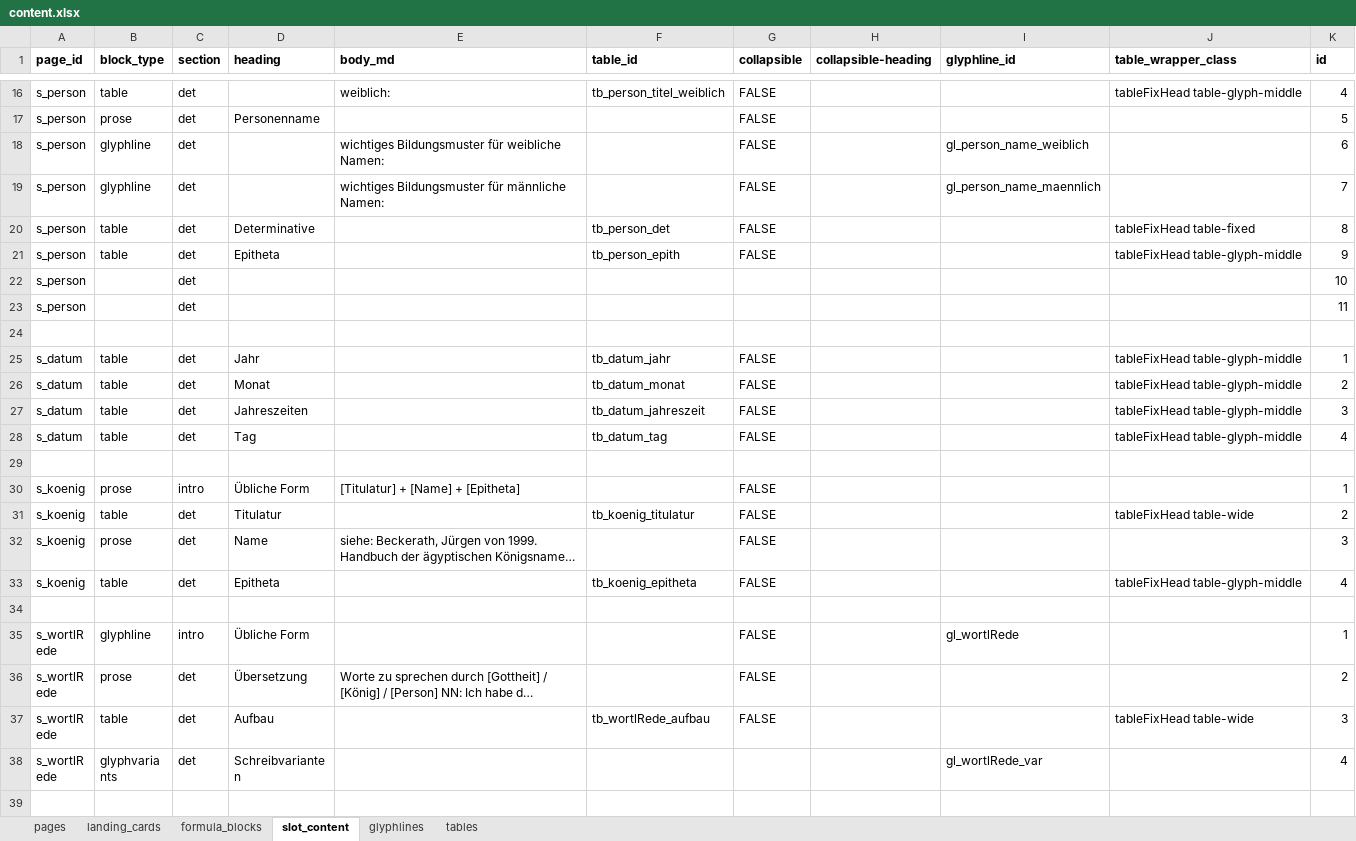
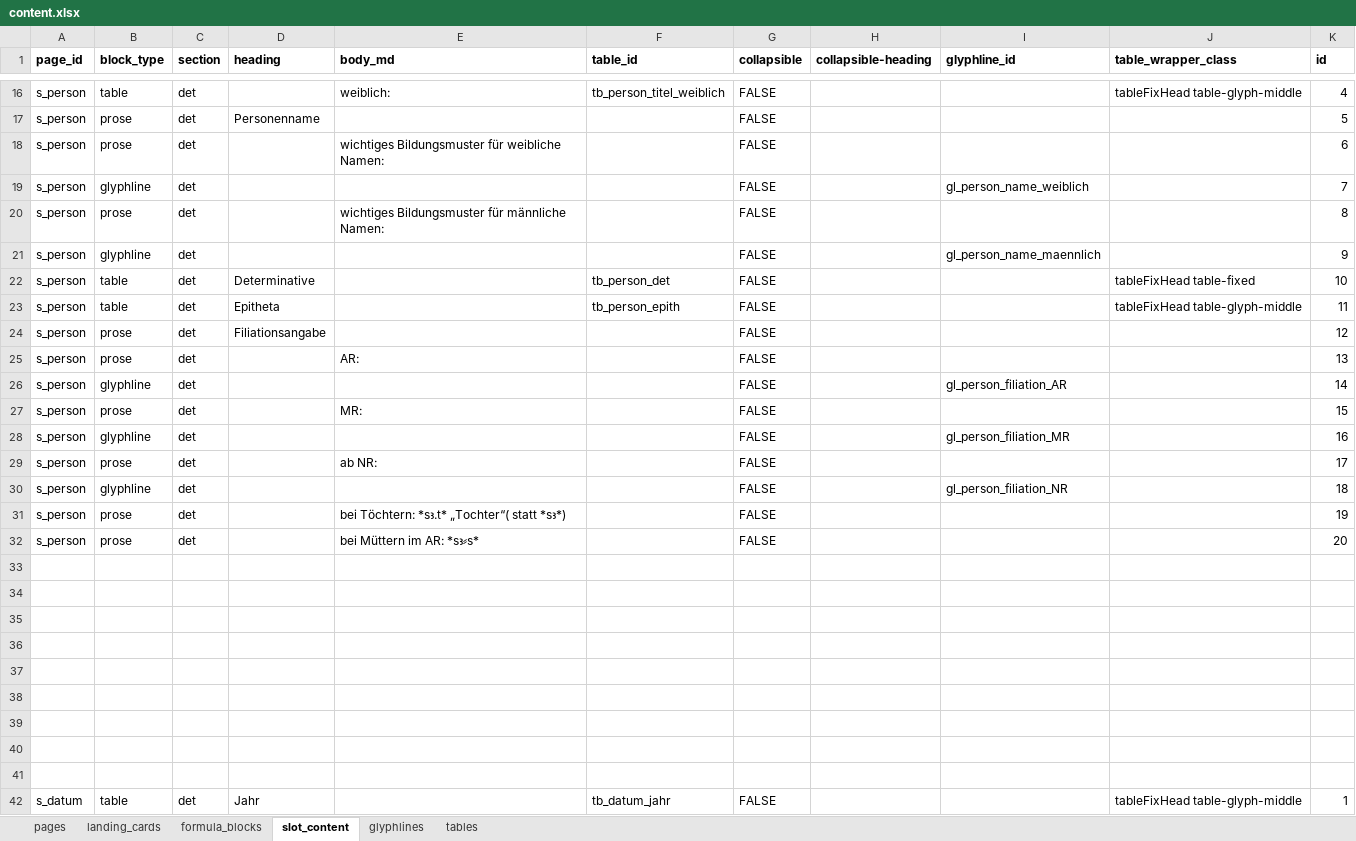
Before and after one commit to MarkusKut/Inschriftenschluessel, an Excel workbook: data/content.xlsx, sheet slot_content, drawn as a sheet; only a part is shown, gaps mark what is left out; the shorter side is filled out with more unchanged rows; long unchanged cells end in …; values as stored, in another font and other column widths than the file's, no borders; addresses are those after the commit; the diff names each change by its address in the sheet, - before the commit and + after, or states it on an @@ line.

Commit message:
added Filiationsangabe

```diff
--- a/data/content.xlsx (sheet slot_content)
+++ b/data/content.xlsx (sheet slot_content)
-B18 (block_type): glyphline
+B18 (block_type): prose
-I18 (glyphline_id): gl_person_name_weiblich
+I18 (glyphline_id): (empty)
-E19 (body_md): wichtiges Bildungsmuster für männliche Namen:
+E19 (body_md): (empty)
-I19 (glyphline_id): gl_person_name_maennlich
+I19 (glyphline_id): gl_person_name_weiblich
+row 20: s_person | prose | det |  | wichtiges Bildungsmuster für männliche Namen: |  | FALSE |  |  |  | 8
+row 21: s_person | glyphline | det |  |  |  | FALSE |  | gl_person_name_maennlich |  | 9
-K22 (id): 8
+K22 (id): 10
-K23 (id): 9
+K23 (id): 11
-B24:B25 (block_type): (empty)
+B24:B25 (block_type): prose
-D24 (heading): (empty)
+D24 (heading): Filiationsangabe
-G24:G25 (collapsible): (empty)
+G24:G25 (collapsible): FALSE
-K24 (id): 10
+K24 (id): 12
-E25 (body_md): (empty)
+E25 (body_md): AR:
-K25 (id): 11
+K25 (id): 13
+row 26: s_person | glyphline | det |  |  |  | FALSE |  | gl_person_filiation_AR |  | 14
+row 27: s_person | prose | det |  | MR: |  | FALSE |  |  |  | 15
+row 28: s_person | glyphline | det |  |  |  | FALSE |  | gl_person_filiation_MR |  | 16
+row 29: s_person | prose | det |  | ab NR: |  | FALSE |  |  |  | 17
+row 30: s_person | glyphline | det |  |  |  | FALSE |  | gl_person_filiation_NR |  | 18
+row 31: s_person | prose | det |  | bei Töchtern: *sꜣ.t* „Tochter“( statt *sꜣ*) |  | FALSE |  |  |  | 19
+row 32: s_person | prose | det |  | bei Müttern im AR: *sꜣ⸗s* |  | FALSE |  |  |  | 20
+row 33: (empty)
+row 34: (empty)
+row 35: (empty)
+row 36: (empty)
+row 37: (empty)
+row 38: (empty)
+row 39: (empty)
+row 40: (empty)
```
Also changed, not shown: sheet glyphlines, 19 other files.
